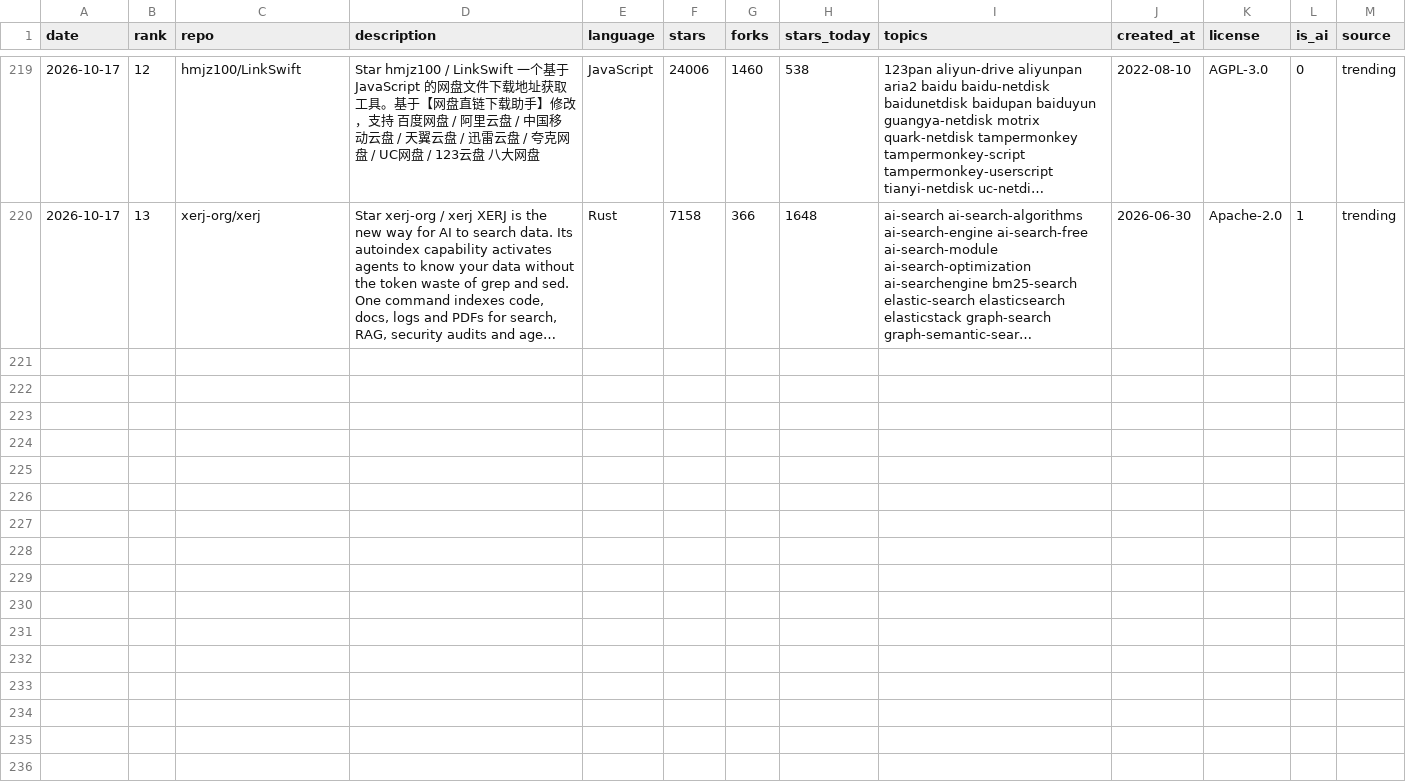
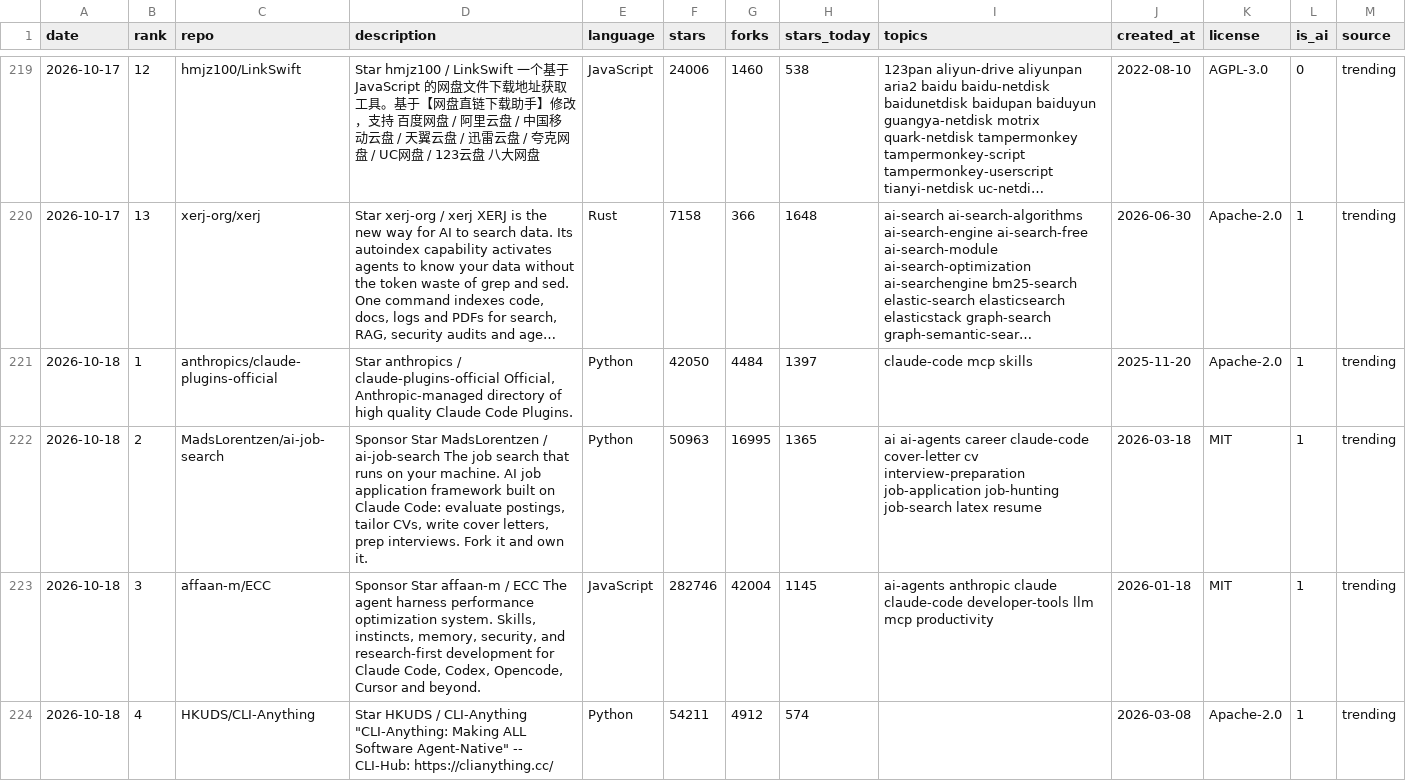
Before and after one commit to arielshakaramiro/trending-ai-repos, a CSV file: data/trending.csv, drawn as a sheet; only a part is shown, gaps mark what is left out; long unchanged cells end in …; the diff covers the shown part only; the diff names each change by its address in the sheet, - before the commit and + after, or states it on an @@ line.

Commit message:
trending: snapshot 2026-10-18

```diff
--- a/data/trending.csv
+++ b/data/trending.csv
+row 221: 2026-10-18 | 1 | anthropics/claude-plugins-official | Star anthropics / claude-plugins-official Official, Anthropic-managed directory of high quality Claude Code Plugins. | Python | 42050 | 4484 | 1397 | claude-code mcp skills | 2025-11-20 | Apache-2.0 | 1 | trending
+row 222: 2026-10-18 | 2 | MadsLorentzen/ai-job-search | Sponsor Star MadsLorentzen / ai-job-search The job search that runs on your machine. AI job application framework built on Claude Code: evaluate postings, tailor CVs, write cover letters, prep interviews. Fork it and own it. | Python | 50963 | 16995 | 1365 | ai ai-agents career claude-code cover-letter cv interview-preparation job-application job-hunting job-search latex resume | 2026-03-18 | MIT | 1 | trending
+row 223: 2026-10-18 | 3 | affaan-m/ECC | Sponsor Star affaan-m / ECC The agent harness performance optimization system. Skills, instincts, memory, security, and research-first development for Claude Code, Codex, Opencode, Cursor and beyond. | JavaScript | 282746 | 42004 | 1145 | ai-agents anthropic claude claude-code developer-tools llm mcp productivity | 2026-01-18 | MIT | 1 | trending
+row 224: 2026-10-18 | 4 | HKUDS/CLI-Anything | Star HKUDS / CLI-Anything "CLI-Anything: Making ALL Software Agent-Native" -- CLI-Hub: https://clianything.cc/ | Python | 54211 | 4912 | 574 |  | 2026-03-08 | Apache-2.0 | 1 | trending
```
Also changed, not shown: 9 added rows elsewhere in this file, 5 other files.
